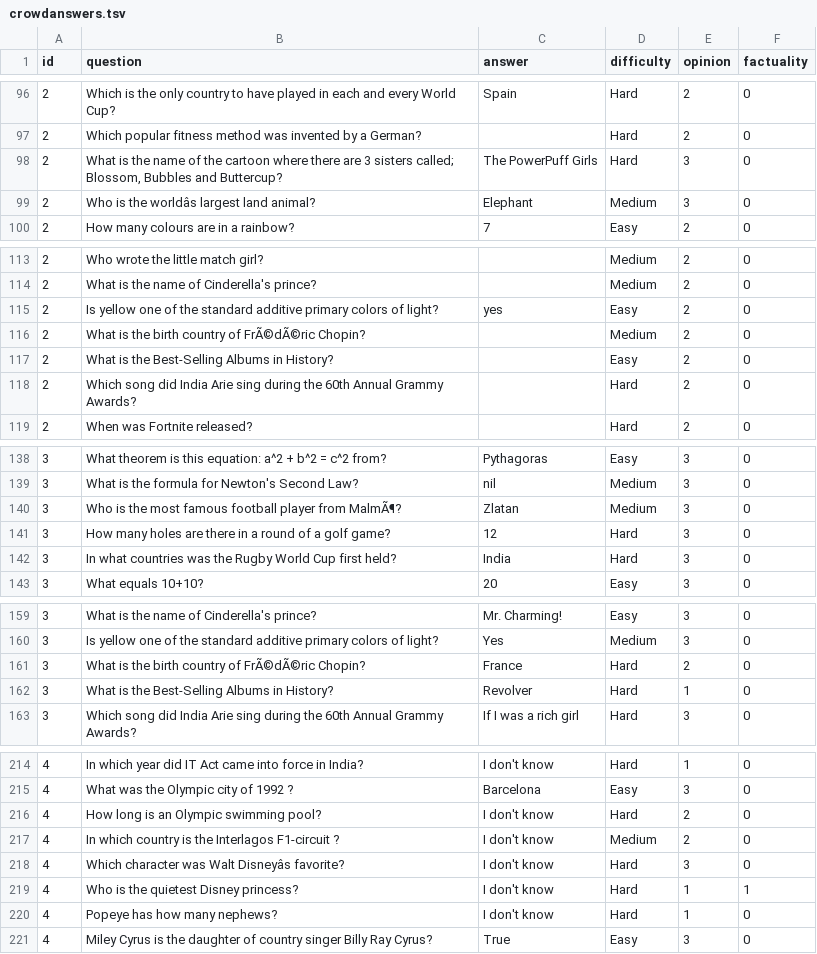
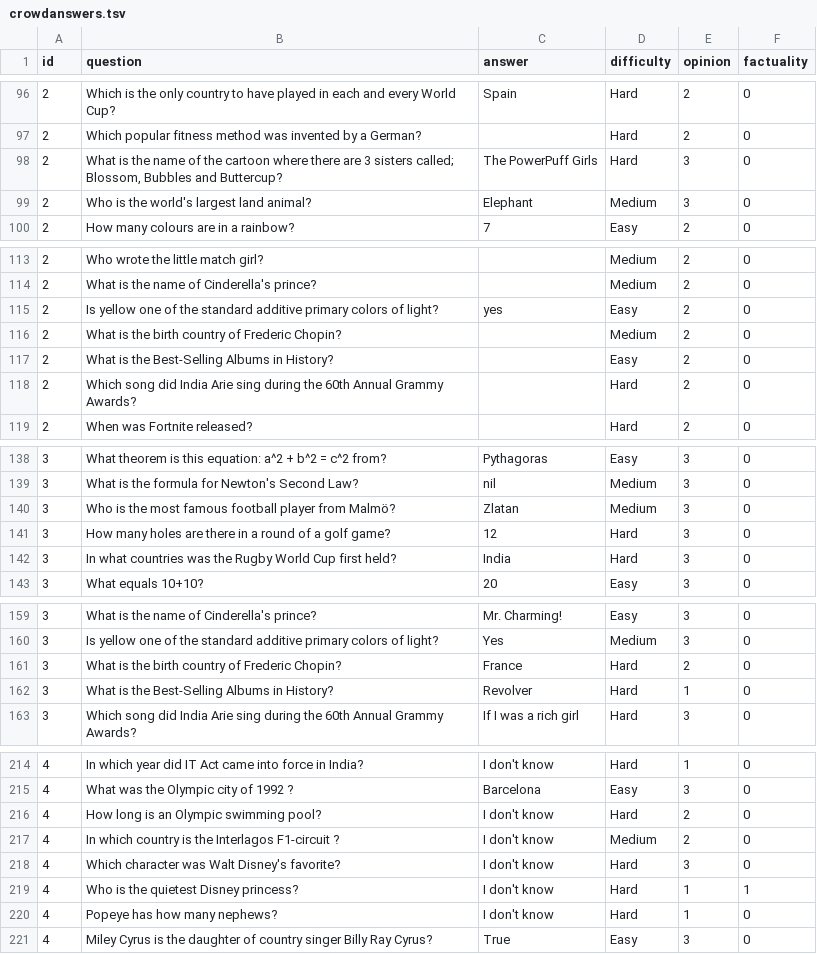
Before and after one commit to silvanadrian/quizmaster, a TSV file: data/crowdanswers.tsv, drawn as a sheet; only a part is shown, gaps mark what is left out; the diff covers the shown part only; the diff names each change by its address in the sheet, - before the commit and + after, or states it on an @@ line.

```diff
--- a/data/crowdanswers.tsv
+++ b/data/crowdanswers.tsv
-B99 (question): Who is the worldâs largest land animal?
+B99 (question): Who is the world's largest land animal?
-B116 (question): …country of FrÃ©dÃ©ric Chopin?
+B116 (question): …country of Frederic Chopin?
-B140 (question): …player from MalmÃ¶?
+B140 (question): …player from Malmö?
-B161 (question): …country of FrÃ©dÃ©ric Chopin?
+B161 (question): …country of Frederic Chopin?
-B218 (question): Which character was Walt Disneyâs favorite?
+B218 (question): Which character was Walt Disney's favorite?
```
Also changed, not shown: 29 edited cells elsewhere in this file, data/classified.csv, 3 other files.
